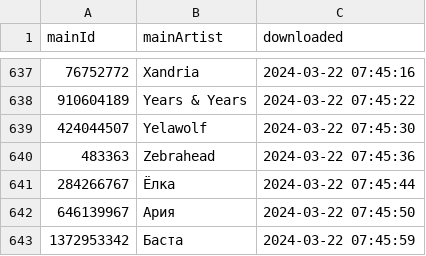
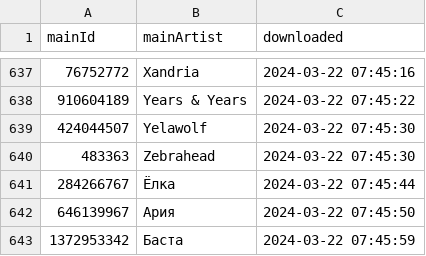
Before and after one commit to MushroomOFF/mushroomoff.github.io, a CSV file: Databases/AMR_artisitIDs.csv, drawn as a sheet; only a part is shown, gaps mark what is left out.

```diff
--- a/Databases/AMR_artisitIDs.csv
+++ b/Databases/AMR_artisitIDs.csv
@@ -639,3 +639,3 @@ mainId;mainArtist;downloaded
 424044507;Yelawolf;2024-03-22 07:45:30
-483363;Zebrahead;2024-03-22 07:45:36
+483363;Zebrahead;2024-03-22 07:45:30
 284266767;Ёлка;2024-03-22 07:45:44
```
Also changed, not shown: 11 other files.
